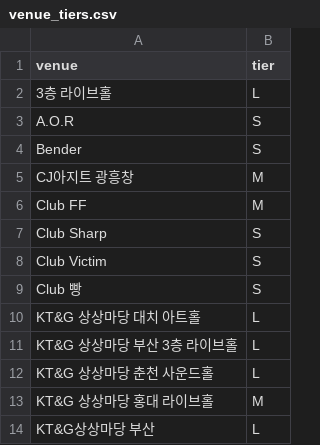
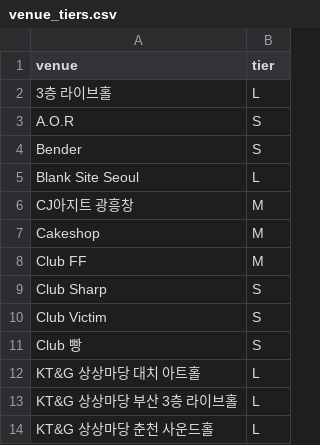
Before and after one commit to leegmyung/crate-digger, a CSV file: docs/lab/data/venue_tiers.csv, drawn as a sheet; only a part is shown; the shorter side is filled out with more unchanged rows; the diff names each change by its address in the sheet, - before the commit and + after, or states it on an @@ line.

```diff
--- a/docs/lab/data/venue_tiers.csv
+++ b/docs/lab/data/venue_tiers.csv
+row 5: Blank Site Seoul | L
+row 7: Cakeshop | M
```
Also changed, not shown: docs/lab/data/team_cities.csv, docs/lab/data/teams.csv, 7 other files.
